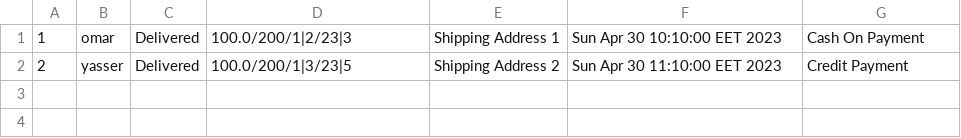
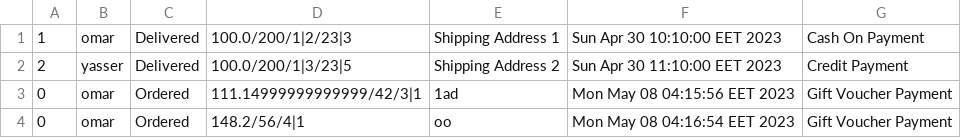
Before and after one commit to AbdelrhmanReda17/Toffee, a CSV file: bin/ApplicationData/OrderData.csv, drawn as a sheet; the diff names each change by its address in the sheet, - before the commit and + after, or states it on an @@ line.

Commit message:
Fix PlaceOrder / GiftPayment Functions Modify ApplicationController

```diff
--- a/bin/ApplicationData/OrderData.csv
+++ b/bin/ApplicationData/OrderData.csv
+row 3: 0 | omar | Ordered | 111.14999999999999/42/3|1 | 1ad | Mon May 08 04:15:56 EET 2023 | Gift Voucher Payment
+row 4: 0 | omar | Ordered | 148.2/56/4|1 | oo | Mon May 08 04:16:54 EET 2023 | Gift Voucher Payment
```
Also changed, not shown: src/ApplicationData/OrderData.csv, 32 other files.
